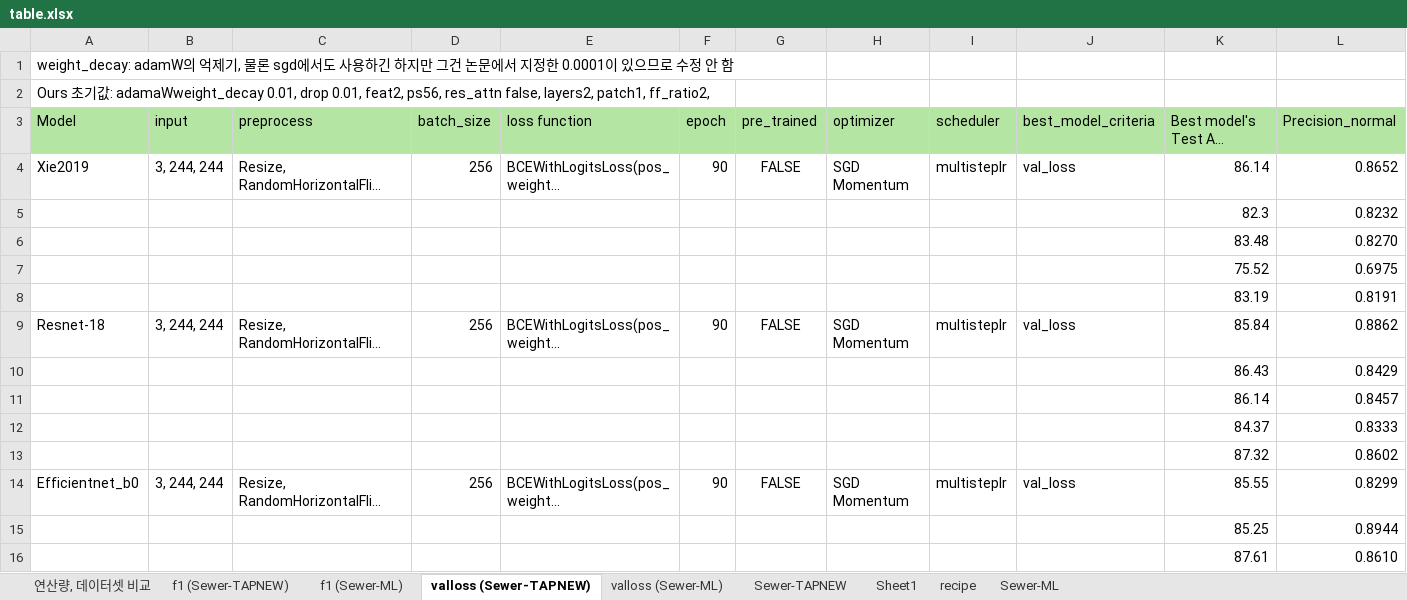
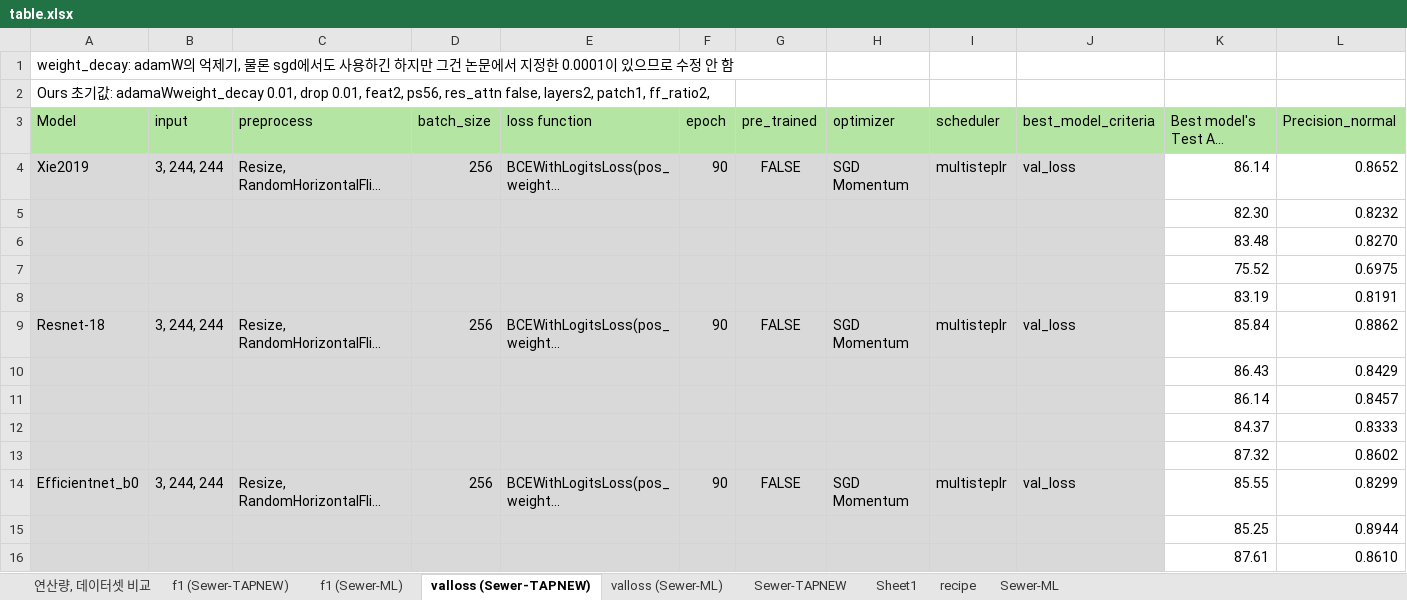
Before and after one commit to Hannibal730/On-device-Sewer-Defect-Inspection, an Excel workbook: table.xlsx, sheet valloss (Sewer-TAPNEW), drawn as a sheet; only a part is shown; long unchanged cells end in …; values as stored, in another font and other column widths than the file's, no borders; conditional formats not drawn; the diff covers the shown part only; the diff names each change by its address in the sheet, - before the commit and + after, or states it on an @@ line.

```diff
--- a/table.xlsx (sheet valloss (Sewer-TAPNEW))
+++ b/table.xlsx (sheet valloss (Sewer-TAPNEW))
-A4:J16 fill: none
+A4:J16 fill: #D9D9D9
-K5: 82.3
+K5: 82.30
```
Also changed, not shown: 22 added rows, 6 removed rows, 4 moved rows, 9 edited cells and cell formats elsewhere in this sheet, sheet valloss (Sewer-ML), sheet f1 (Sewer-TAPNEW), 1 other file.
